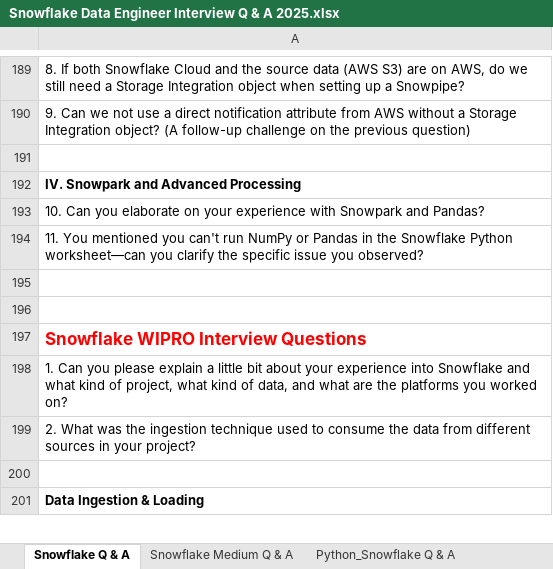
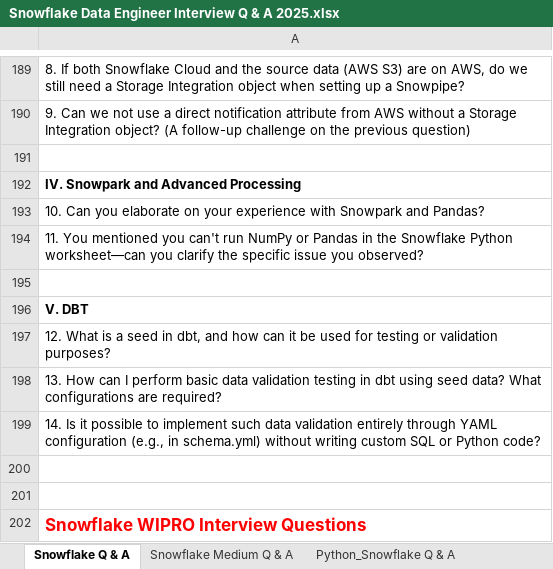
Before and after one commit to prabha143-lab/Snowflake, an Excel workbook: Snowflake Interview Questions/Snowflake Data Engineer Interview Q & A 2025.xlsx, sheet Snowflake Q & A, drawn as a sheet; only a part is shown, gaps mark what is left out; the shorter side is filled out with more unchanged rows; values as stored, in another font and other column widths than the file's, no borders; charts and pictures not drawn; the diff covers the shown part only; the diff names each change by its address in the sheet, - before the commit and + after, or states it on an @@ line.

```diff
--- a/Snowflake Interview Questions/Snowflake Data Engineer Interview Q & A 2025.xlsx (sheet Snowflake Q & A)
+++ b/Snowflake Interview Questions/Snowflake Data Engineer Interview Q & A 2025.xlsx (sheet Snowflake Q & A)
+row 196: V. DBT
+row 197: 12. What is a seed in dbt, and how can it be used for testing or validation purposes?
+row 198: 13. How can I perform basic data validation testing in dbt using seed data? What configurations are required?
+row 199: 14. Is it possible to implement such data validation entirely through YAML configuration (e.g., in schema.yml) without writing custom SQL or Python code?
+row 200: (empty)
```
Also changed, not shown: 56 added rows elsewhere in this sheet, charts or pictures.
